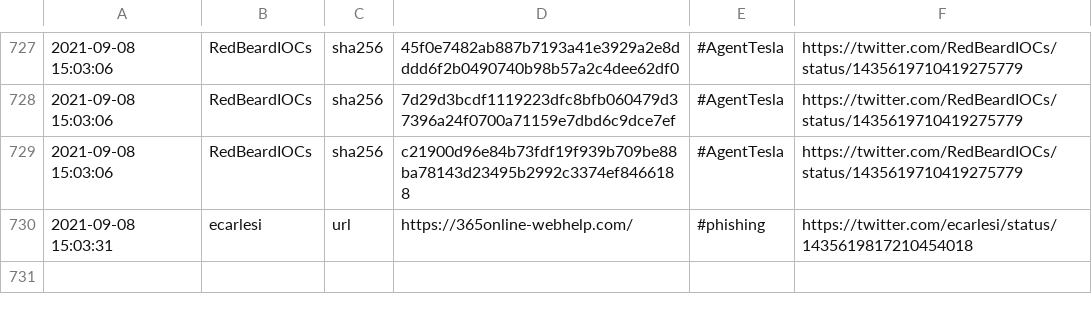
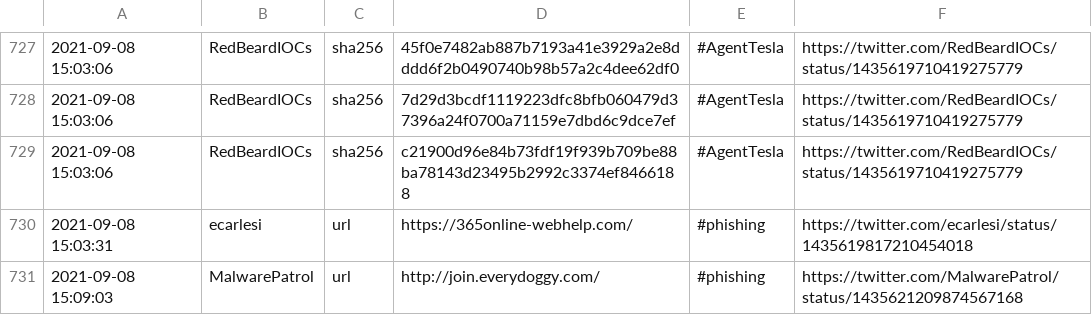
Before and after one commit to 0xT11/TweetFeed, a CSV file: today.csv, drawn as a sheet; only a part is shown, gaps mark what is left out.

```diff
--- a/today.csv
+++ b/today.csv
@@ -730 +730,2 @@
 2021-09-08 15:03:31,ecarlesi,url,https://365online-webhelp.com/,#phishing,https://twitter.com/ecarlesi/status/1435619817210454018
+2021-09-08 15:09:03,MalwarePatrol,url,http://join.everydoggy.com/,#phishing,https://twitter.com/MalwarePatrol/status/1435621209874567168
```
Also changed, not shown: Sep_2021/20210908.csv, week.csv, 3 other files.
